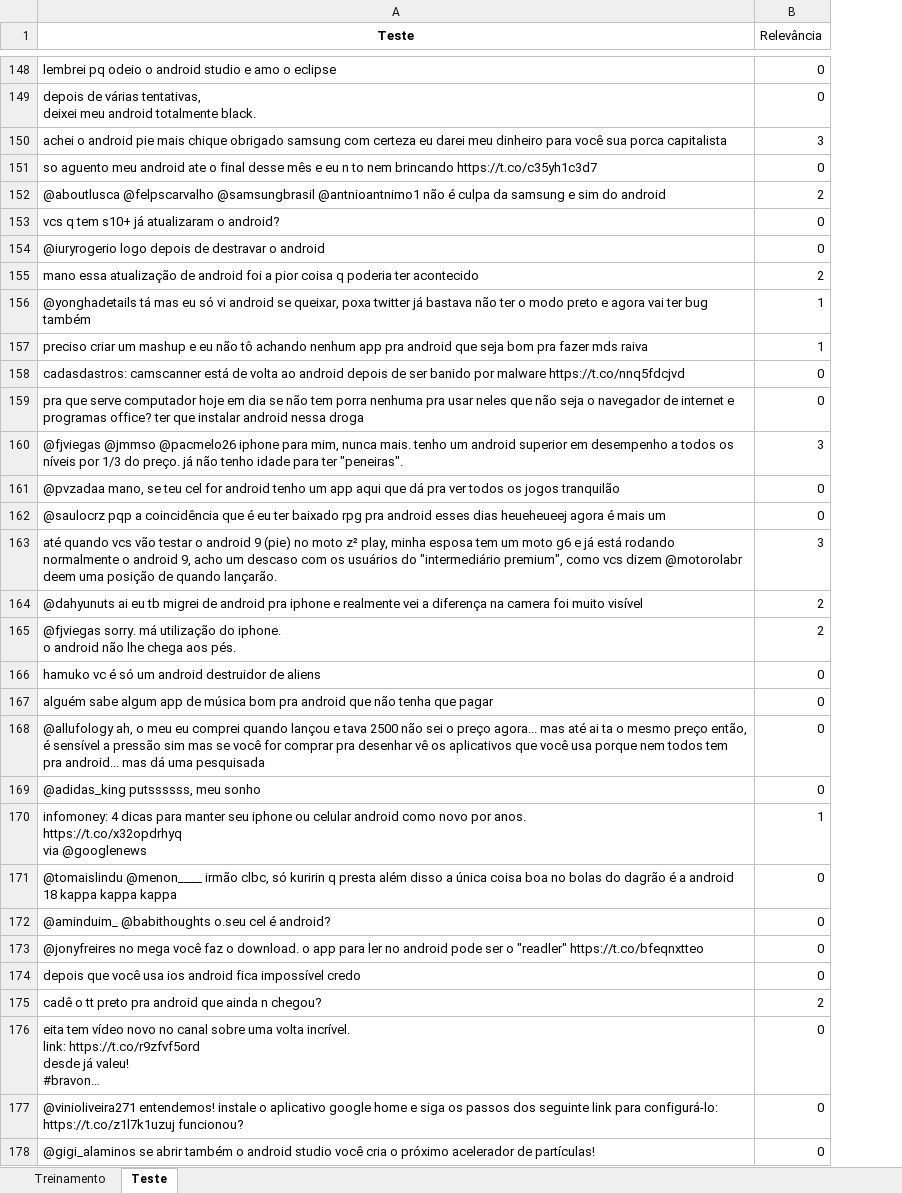
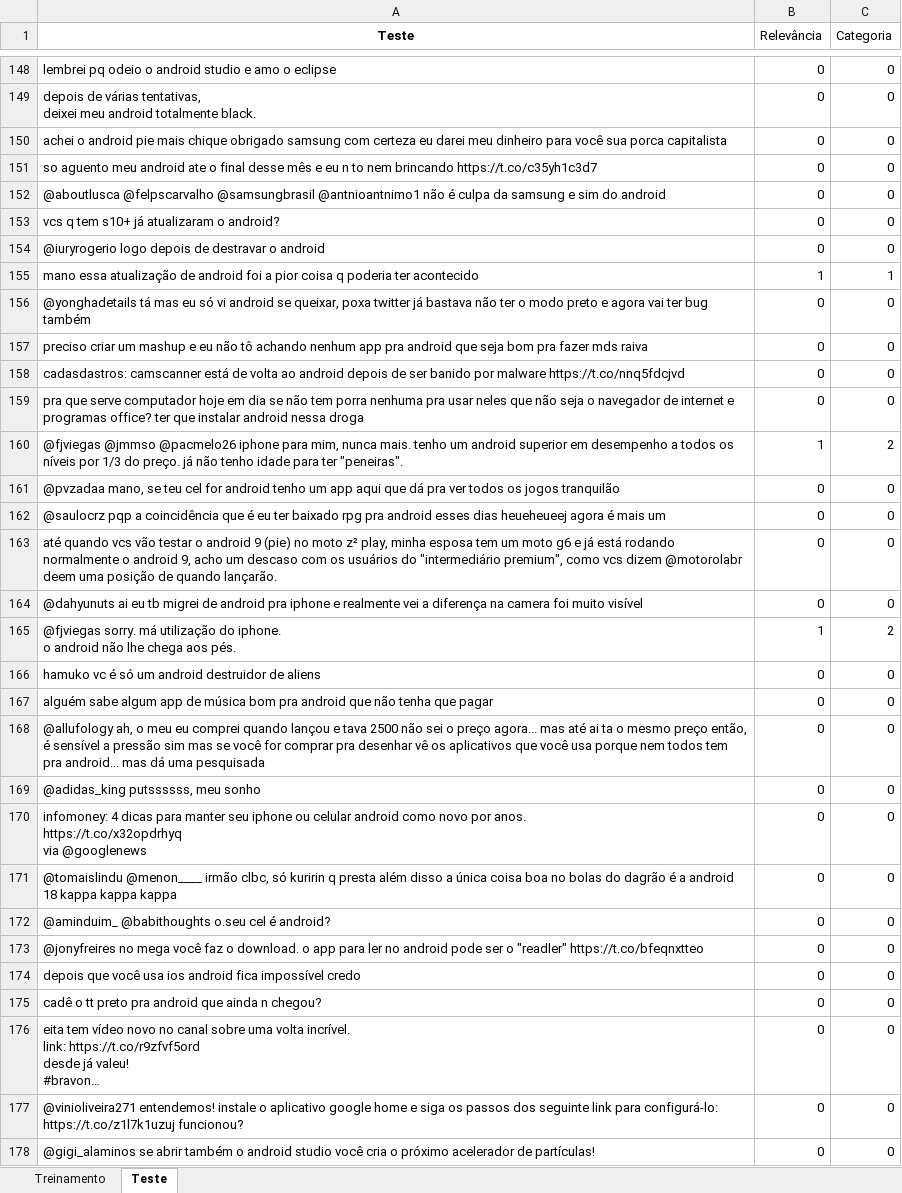
Before and after one commit to gabriellaec/CieDados-Projeto2, an Excel workbook: Android.xlsx, sheet Teste, drawn as a sheet; only a part is shown, gaps mark what is left out; long unchanged cells end in …; values as stored, in another font and other column widths than the file's, no borders; the diff covers the shown part only; the diff names each change by its address in the sheet, - before the commit and + after, or states it on an @@ line.

```diff
--- a/Android.xlsx (sheet Teste)
+++ b/Android.xlsx (sheet Teste)
+column C (Categoria), rows 148-178: 0 | 0 | 0 | 0 | 0 | 0 | 0 | 1 | 0 | 0 | 0 | 0 | 2 | 0 | 0 | 0 | 0 | 2 | 0 | 0 | 0 | 0 | 0 | 0 | 0 | 0 | 0 | 0 | 0 | 0 | 0
-B150 (Relevância): 3
+B150 (Relevância): 0
-B152 (Relevância): 2
+B152 (Relevância): 0
-B155 (Relevância): 2
+B155 (Relevância): 1
-B156:B157 (Relevância): 1
+B156:B157 (Relevância): 0
-B160 (Relevância): 3
+B160 (Relevância): 1
-B163 (Relevância): 3
+B163 (Relevância): 0
-B164 (Relevância): 2
+B164 (Relevância): 0
-B165 (Relevância): 2
+B165 (Relevância): 1
-B170 (Relevância): 1
+B170 (Relevância): 0
-B175 (Relevância): 2
+B175 (Relevância): 0
```
Also changed, not shown: 82 edited cells elsewhere in this sheet, sheet Treinamento.
